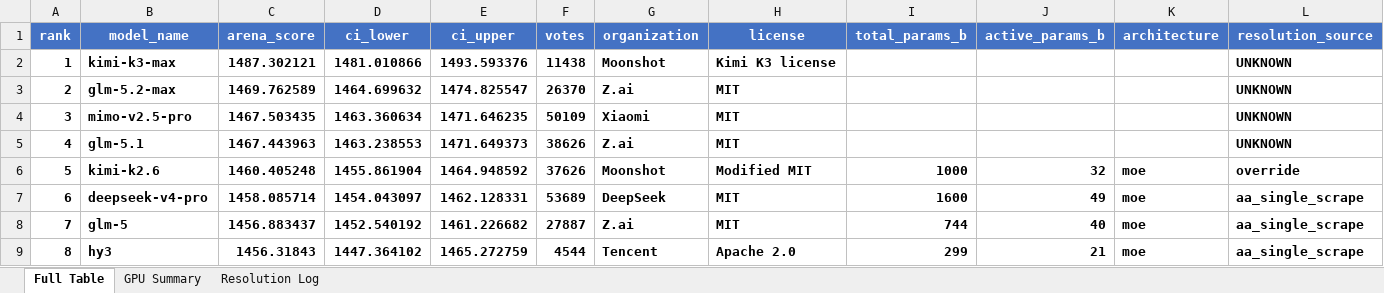
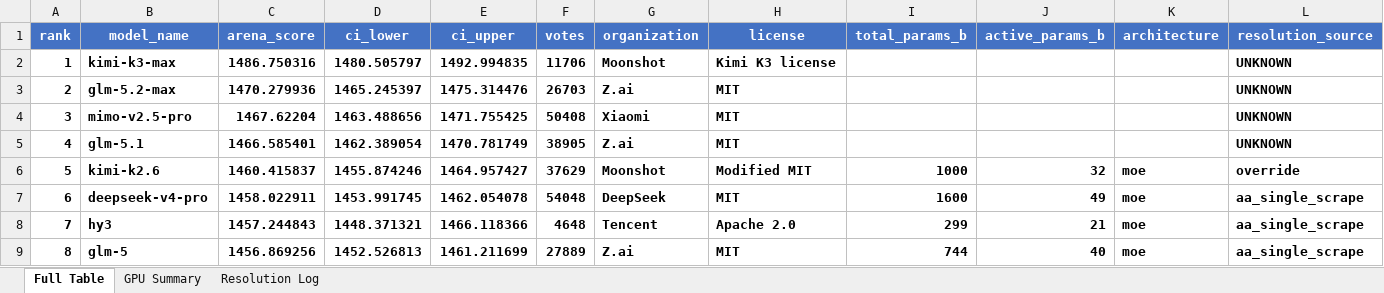
Before and after one commit to KayKv10/llm-arena-vram-calc, an Excel workbook: arena_enrichment/output/arena_leaderboard_enriched.xlsx, sheet Full Table, drawn as a sheet; only a part is shown; values as stored, in another font and other column widths than the file's, no borders; removed rows and columns are numbered as before the commit, all else as after; rows hold the shown columns only; the diff covers the shown part only; the diff names each change by its address in the sheet, - before the commit and + after, or states it on an @@ line.

```diff
--- a/arena_enrichment/output/arena_leaderboard_enriched.xlsx (sheet Full Table)
+++ b/arena_enrichment/output/arena_leaderboard_enriched.xlsx (sheet Full Table)
-C2 (arena_score): 1487.302121
+C2 (arena_score): 1486.750316
-D2 (ci_lower): 1481.010866
+D2 (ci_lower): 1480.505797
-E2 (ci_upper): 1493.593376
+E2 (ci_upper): 1492.994835
-F2 (votes): 11438
+F2 (votes): 11706
-C3 (arena_score): 1469.762589
+C3 (arena_score): 1470.279936
-D3 (ci_lower): 1464.699632
+D3 (ci_lower): 1465.245397
-E3 (ci_upper): 1474.825547
+E3 (ci_upper): 1475.314476
-F3 (votes): 26370
+F3 (votes): 26703
-C4 (arena_score): 1467.503435
+C4 (arena_score): 1467.62204
-D4 (ci_lower): 1463.360634
+D4 (ci_lower): 1463.488656
-E4 (ci_upper): 1471.646235
+E4 (ci_upper): 1471.755425
-F4 (votes): 50109
+F4 (votes): 50408
-C5 (arena_score): 1467.443963
+C5 (arena_score): 1466.585401
-D5 (ci_lower): 1463.238553
+D5 (ci_lower): 1462.389054
-E5 (ci_upper): 1471.649373
+E5 (ci_upper): 1470.781749
-F5 (votes): 38626
+F5 (votes): 38905
-C6 (arena_score): 1460.405248
+C6 (arena_score): 1460.415837
-D6 (ci_lower): 1455.861904
+D6 (ci_lower): 1455.874246
-E6 (ci_upper): 1464.948592
+E6 (ci_upper): 1464.957427
-F6 (votes): 37626
+F6 (votes): 37629
-C7 (arena_score): 1458.085714
+C7 (arena_score): 1458.022911
-D7 (ci_lower): 1454.043097
+D7 (ci_lower): 1453.991745
-E7 (ci_upper): 1462.128331
+E7 (ci_upper): 1462.054078
-F7 (votes): 53689
+F7 (votes): 54048
-row 8: 7 | glm-5 | 1456.883437 | 1452.540192 | 1461.226682 | 27887 | Z.ai | MIT | 744 | 40 | moe | aa_single_scrape
@@ column A (rank) renumbered from row 8 down @@
-C8 (arena_score): 1456.31843
+C8 (arena_score): 1457.244843
-D8 (ci_lower): 1447.364102
+D8 (ci_lower): 1448.371321
-E8 (ci_upper): 1465.272759
+E8 (ci_upper): 1466.118366
-F8 (votes): 4544
+F8 (votes): 4648
+row 9: 8 | glm-5 | 1456.869256 | 1452.526813 | 1461.211699 | 27889 | Z.ai | MIT | 744 | 40 | moe | aa_single_scrape
```
Also changed, not shown: 4 added rows, 3 removed rows and 685 edited cells elsewhere in this sheet, sheet Resolution Log, sheet GPU Summary, 2 other files.
